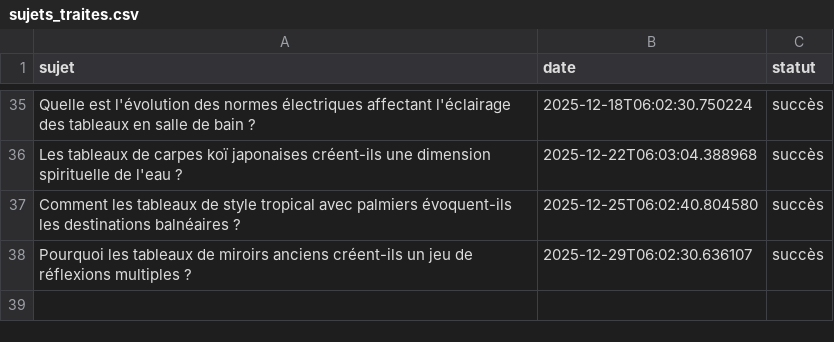
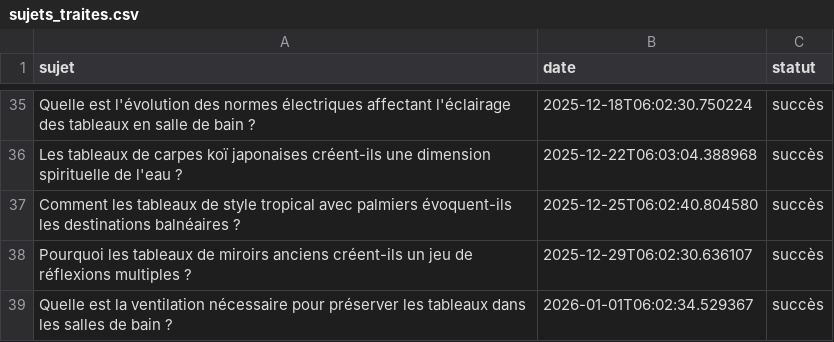
Before and after one commit to Metalosmose21/Salle-de-bain-2, a CSV file: sujets_traites.csv, drawn as a sheet; only a part is shown, gaps mark what is left out.

```diff
--- a/sujets_traites.csv
+++ b/sujets_traites.csv
@@ -38 +38,2 @@ Comment les tableaux de style tropical avec palmiers évoquent-ils les destinati
 Pourquoi les tableaux de miroirs anciens créent-ils un jeu de réflexions multiples ?,2025-12-29T06:02:30.636107,succès
+Quelle est la ventilation nécessaire pour préserver les tableaux dans les salles de bain ?,2026-01-01T06:02:34.529367,succès
```
Also changed, not shown: sujets.csv.
